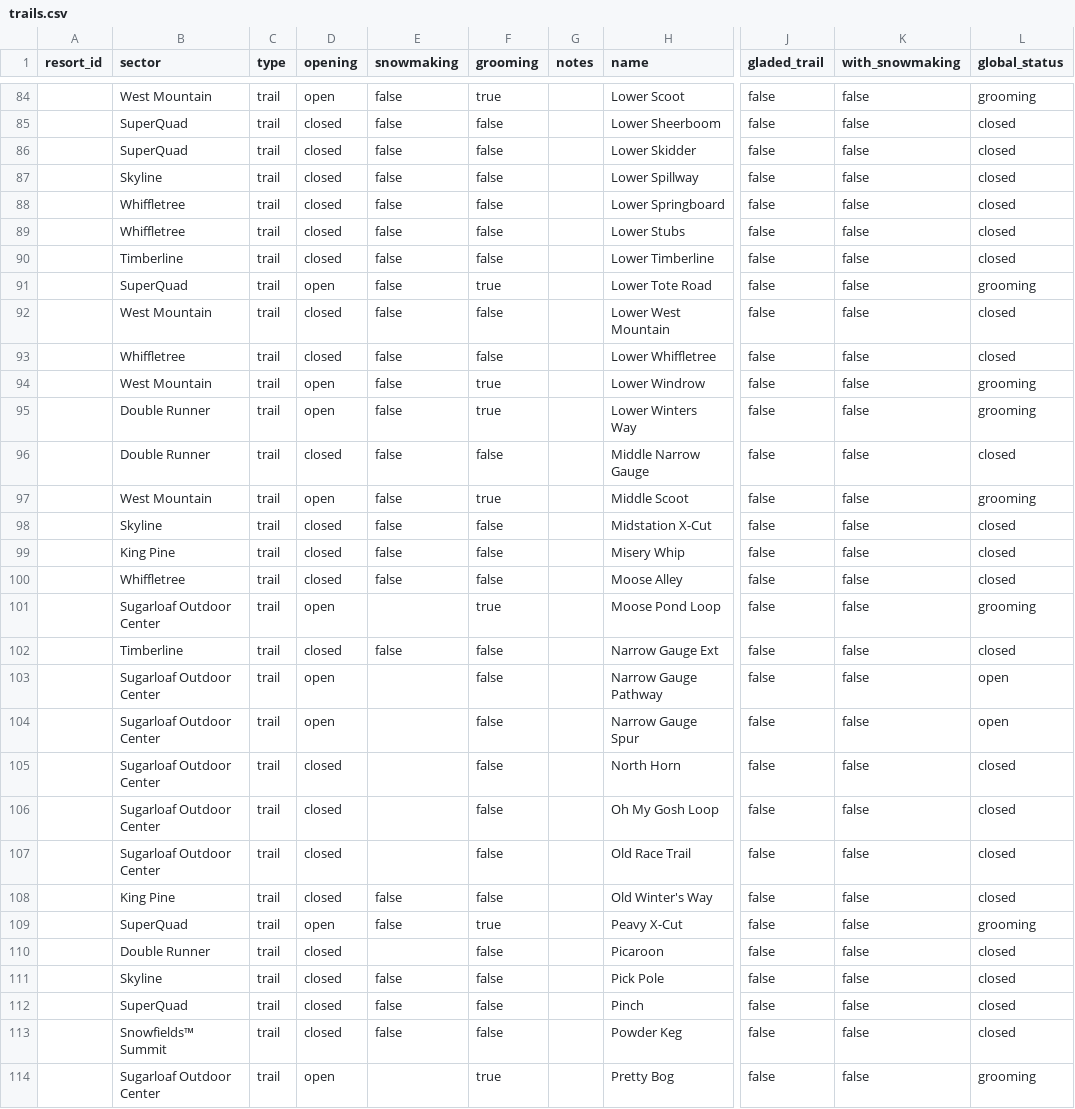
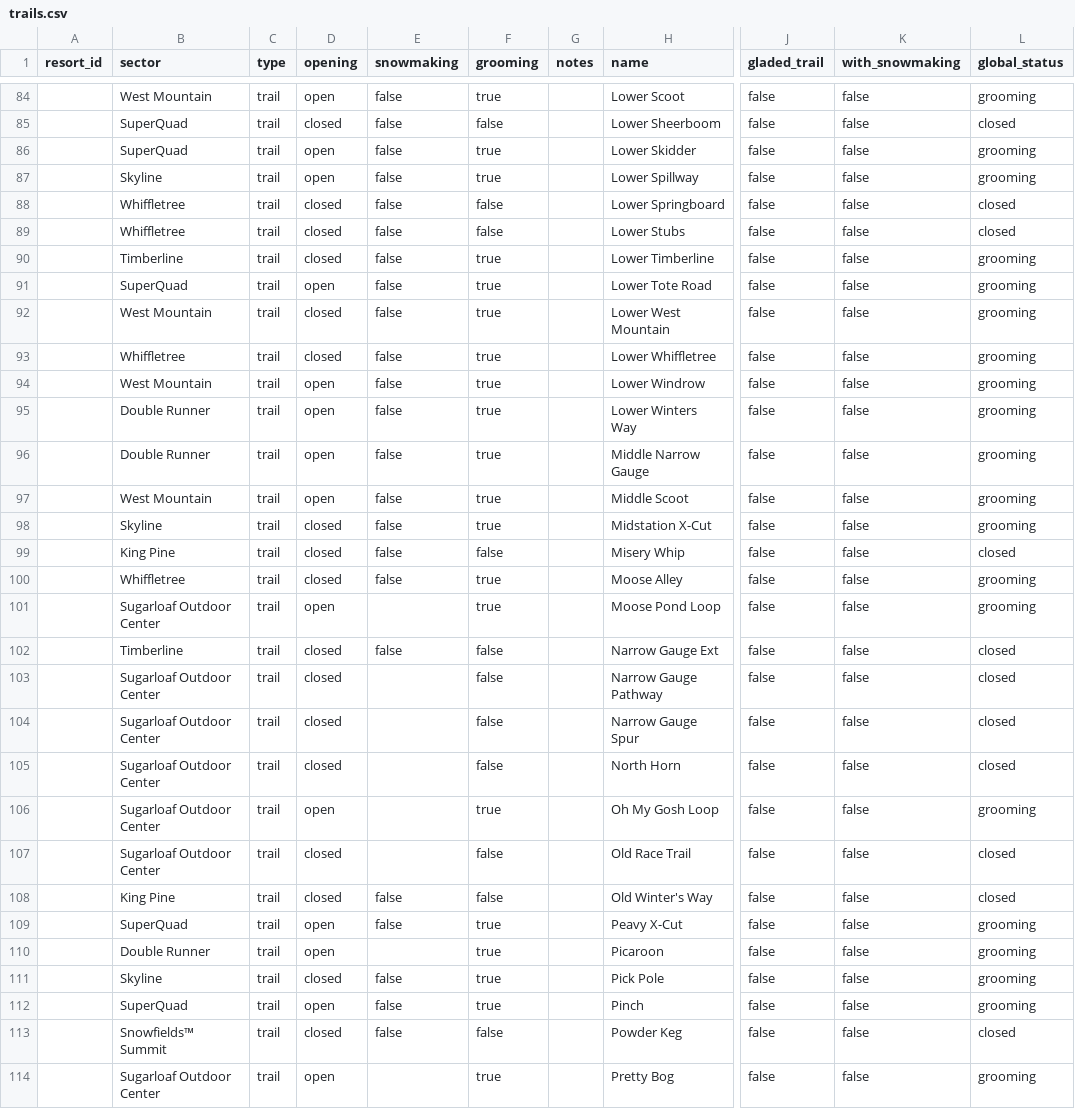
Before and after one commit to abkfenris/sugarloaf, a CSV file: trails.csv, drawn as a sheet; only a part is shown, gaps mark what is left out; the diff covers the shown part only; the diff names each change by its address in the sheet, - before the commit and + after, or states it on an @@ line.

```diff
--- a/trails.csv
+++ b/trails.csv
-D86:D87 (opening): closed
+D86:D87 (opening): open
-F86:F87 (grooming): false
+F86:F87 (grooming): true
-L86:L87 (global_status): closed
+L86:L87 (global_status): grooming
-F90 (grooming): false
+F90 (grooming): true
-L90 (global_status): closed
+L90 (global_status): grooming
-F92:F93 (grooming): false
+F92:F93 (grooming): true
-L92:L93 (global_status): closed
+L92:L93 (global_status): grooming
-D96 (opening): closed
+D96 (opening): open
-F96 (grooming): false
+F96 (grooming): true
-L96 (global_status): closed
+L96 (global_status): grooming
-F98 (grooming): false
+F98 (grooming): true
-L98 (global_status): closed
+L98 (global_status): grooming
-F100 (grooming): false
+F100 (grooming): true
-L100 (global_status): closed
+L100 (global_status): grooming
-D103:D104 (opening): open
+D103:D104 (opening): closed
-L103:L104 (global_status): open
+L103:L104 (global_status): closed
-D106 (opening): closed
+D106 (opening): open
-F106 (grooming): false
+F106 (grooming): true
-L106 (global_status): closed
+L106 (global_status): grooming
-D110 (opening): closed
+D110 (opening): open
-F110:F112 (grooming): false
+F110:F112 (grooming): true
-L110:L112 (global_status): closed
+L110:L112 (global_status): grooming
-D112 (opening): closed
+D112 (opening): open
```
Also changed, not shown: 100 edited cells elsewhere in this file, lifts.csv.
